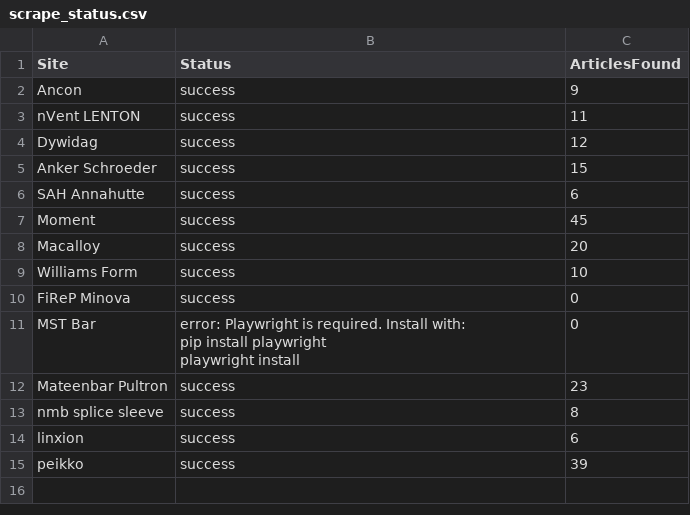
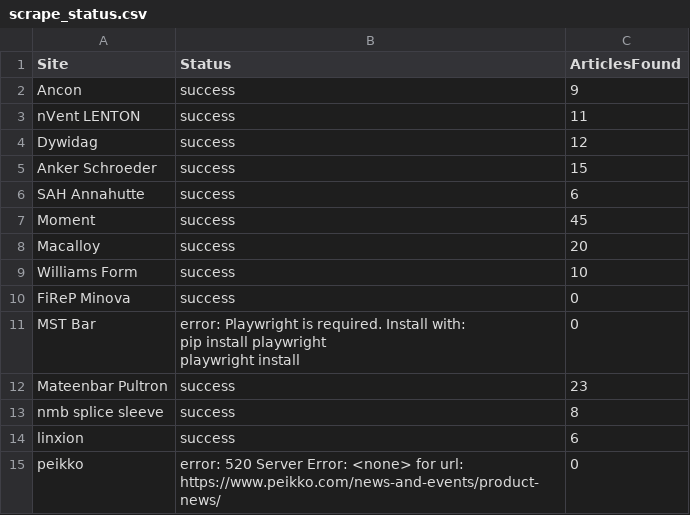
Before and after one commit to passakornDextra/competitorWatch, a CSV file: scrape_status.csv, drawn as a sheet.

```diff
--- a/scrape_status.csv
+++ b/scrape_status.csv
@@ -16,2 +16,2 @@ nmb splice sleeve,success,8
 linxion,success,6
-peikko,success,39
+peikko,error: 520 Server Error: <none> for url: https://www.peikko.com/news-and-events/product-news/,0
```
Also changed, not shown: 1 other file.
